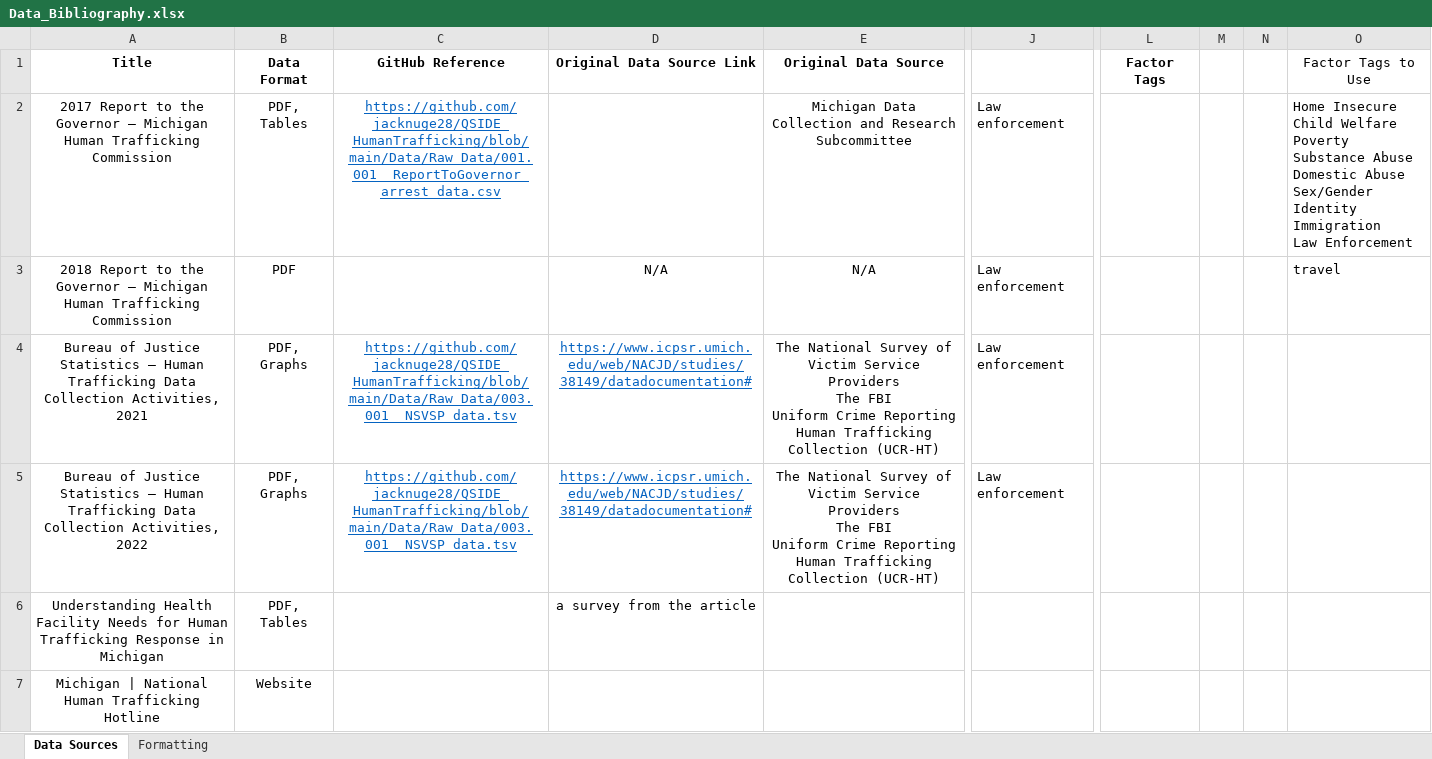
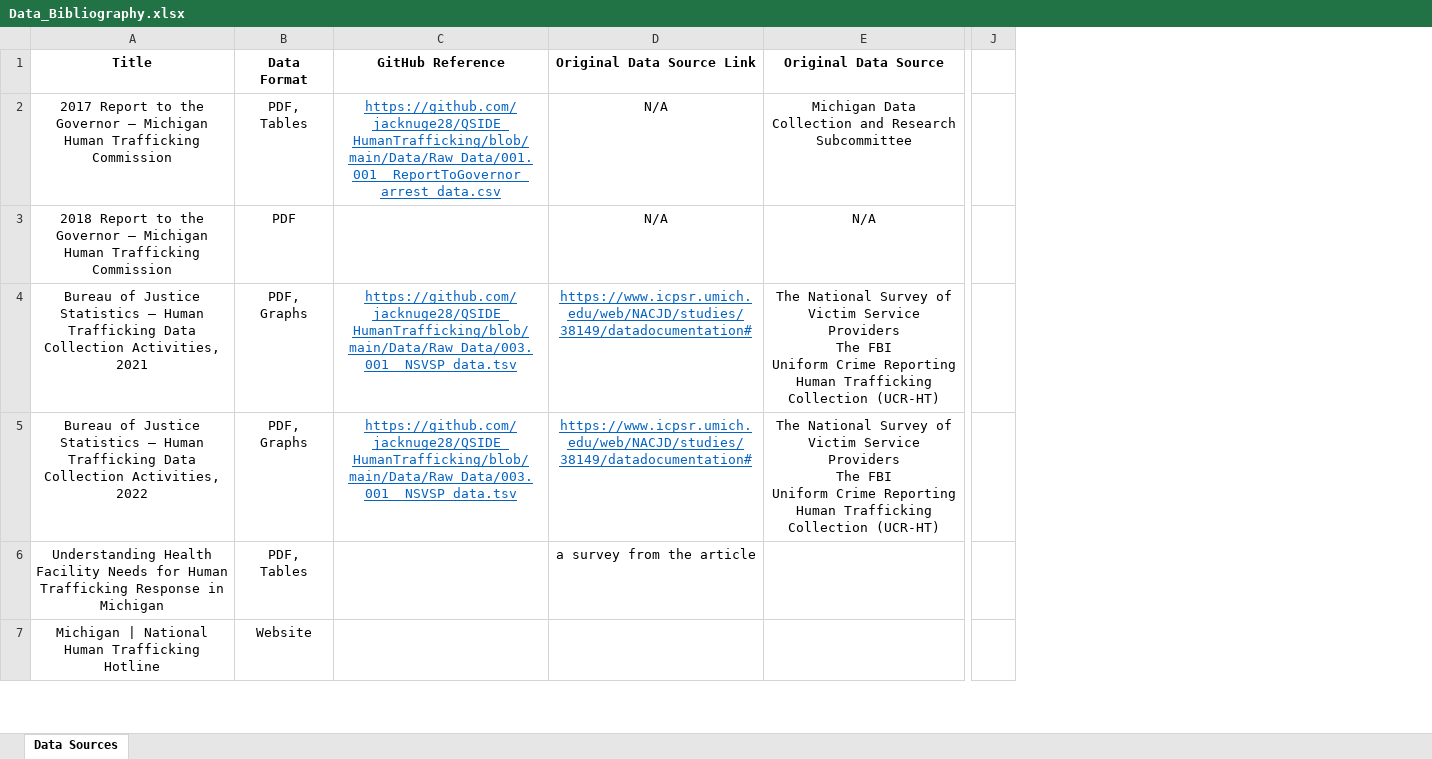
Before and after one commit to jacknuge28/QSIDE_HumanTrafficking, an Excel workbook: Data_Bibliography.xlsx, sheet Data Sources, drawn as a sheet; only a part is shown, gaps mark what is left out; values as stored, in another font and other column widths than the file's, no borders; removed rows and columns are numbered as before the commit, all else as after; ↵ is a line break in a cell; the diff covers the shown part only; the diff names each change by its address in the sheet, - before the commit and + after, or states it on an @@ line.

Commit message:
Update Bibliography 4/23

```diff
--- a/Data_Bibliography.xlsx (sheet Data Sources)
+++ b/Data_Bibliography.xlsx (sheet Data Sources)
-sheet tab: Formatting
-column J, rows 2-5: all Law enforcement
+column J, empty
-column L (Factor Tags), empty
-column M, empty
-column N, empty
-column O (Factor Tags to Use), rows 2-3: Home Insecure ↵ Child Welfare ↵ Poverty ↵ Substance Abuse ↵ Domestic Abuse ↵ Sex/Gender Identity ↵ Immigration ↵ Law Enforcement | travel
-D2 (Original Data Source Link): (empty)
+D2 (Original Data Source Link): N/A
```
Also changed, not shown: 3 added rows elsewhere in this sheet, 1 other file.
